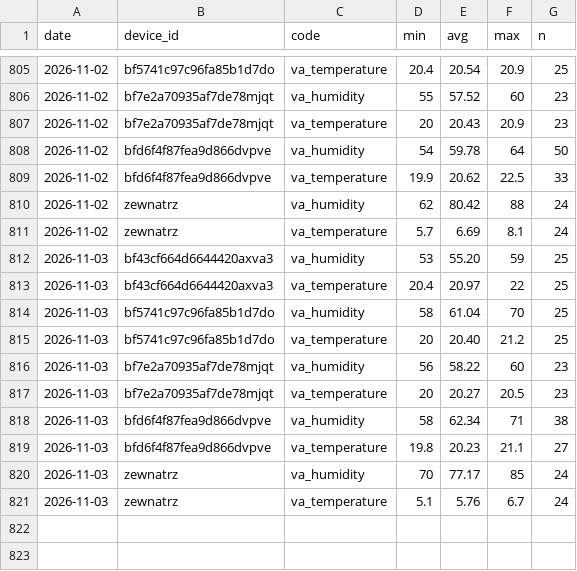
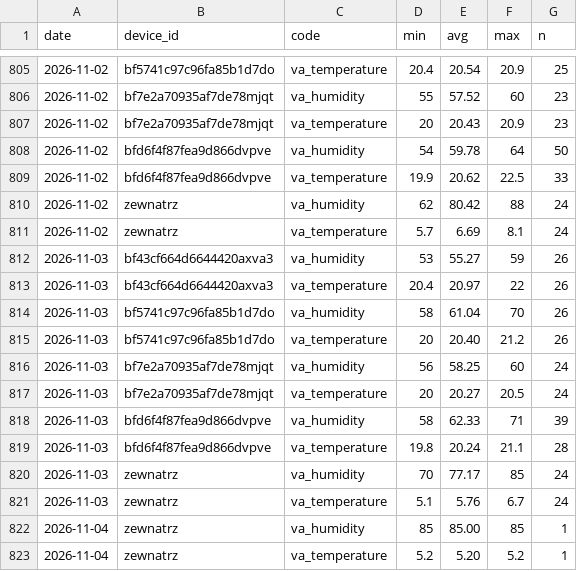
Before and after one commit to Bronek31/Smart-Home, a CSV file: data/dzienne.csv, drawn as a sheet; only a part is shown, gaps mark what is left out.

```diff
--- a/data/dzienne.csv
+++ b/data/dzienne.csv
@@ -811,11 +811,13 @@ date,device_id,code,min,avg,max,n
 2026-11-02,zewnatrz,va_temperature,5.7,6.69,8.1,24
-2026-11-03,bf43cf664d6644420axva3,va_humidity,53,55.20,59,25
-2026-11-03,bf43cf664d6644420axva3,va_temperature,20.4,20.97,22,25
-2026-11-03,bf5741c97c96fa85b1d7do,va_humidity,58,61.04,70,25
-2026-11-03,bf5741c97c96fa85b1d7do,va_temperature,20,20.40,21.2,25
-2026-11-03,bf7e2a70935af7de78mjqt,va_humidity,56,58.22,60,23
-2026-11-03,bf7e2a70935af7de78mjqt,va_temperature,20,20.27,20.5,23
-2026-11-03,bfd6f4f87fea9d866dvpve,va_humidity,58,62.34,71,38
-2026-11-03,bfd6f4f87fea9d866dvpve,va_temperature,19.8,20.23,21.1,27
+2026-11-03,bf43cf664d6644420axva3,va_humidity,53,55.27,59,26
+2026-11-03,bf43cf664d6644420axva3,va_temperature,20.4,20.97,22,26
+2026-11-03,bf5741c97c96fa85b1d7do,va_humidity,58,61.04,70,26
+2026-11-03,bf5741c97c96fa85b1d7do,va_temperature,20,20.40,21.2,26
+2026-11-03,bf7e2a70935af7de78mjqt,va_humidity,56,58.25,60,24
+2026-11-03,bf7e2a70935af7de78mjqt,va_temperature,20,20.27,20.5,24
+2026-11-03,bfd6f4f87fea9d866dvpve,va_humidity,58,62.33,71,39
+2026-11-03,bfd6f4f87fea9d866dvpve,va_temperature,19.8,20.24,21.1,28
 2026-11-03,zewnatrz,va_humidity,70,77.17,85,24
 2026-11-03,zewnatrz,va_temperature,5.1,5.76,6.7,24
+2026-11-04,zewnatrz,va_humidity,85,85.00,85,1
+2026-11-04,zewnatrz,va_temperature,5.2,5.20,5.2,1
```
Also changed, not shown: data/2026-11.csv, data/rosliny/2026-11.csv, 5 other files.
